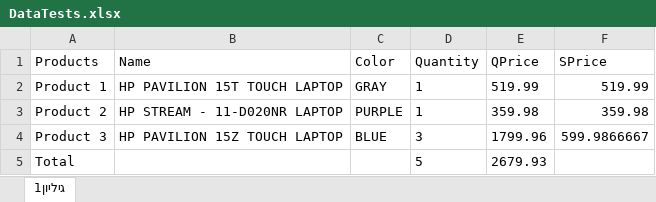
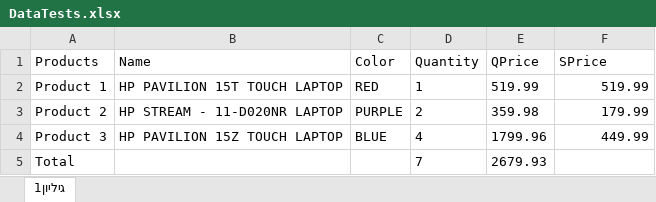
Before and after one commit to Liav8/ProjectSelenium21.06.21, an Excel workbook: SeleniumProject/DataTests.xlsx, sheet גיליון1, drawn as a sheet; values as stored, in another font and other column widths than the file's, no borders; the diff names each change by its address in the sheet, - before the commit and + after, or states it on an @@ line.

```diff
--- a/SeleniumProject/DataTests.xlsx (sheet גיליון1)
+++ b/SeleniumProject/DataTests.xlsx (sheet גיליון1)
-C2 (Color): GRAY
+C2 (Color): RED
-D3 (Quantity): 1
+D3 (Quantity): 2
-F3 (SPrice): 359.98
+F3 (SPrice): 179.99
-D4 (Quantity): 3
+D4 (Quantity): 4
-F4 (SPrice): 599.9866667
+F4 (SPrice): 449.99
-D5 (Quantity): 5
+D5 (Quantity): 7
```
Also changed, not shown: 2 other files.
